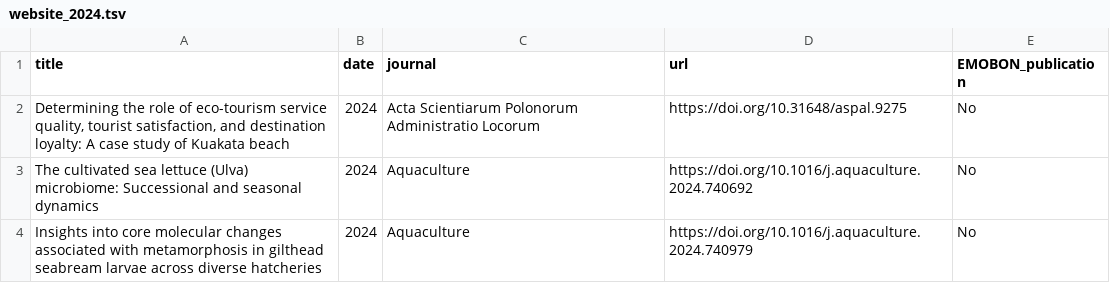
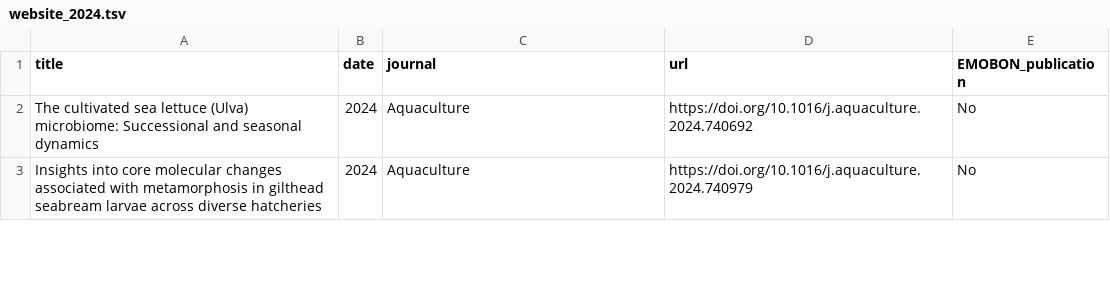
Before and after one commit to cpavloud/retrieve_publications, a TSV file: publications/website_2024.tsv, drawn as a sheet; only a part is shown; the diff names each change by its address in the sheet, - before the commit and + after, or states it on an @@ line.

Commit message:
Delete publication

```diff
--- a/publications/website_2024.tsv
+++ b/publications/website_2024.tsv
-row 2: Determining the role of eco-tourism service quality, tourist satisfaction, and destination loyalty: A case study of Kuakata beach | 2024 | Acta Scientiarum Polonorum Administratio Locorum | https://doi.org/10.31648/aspal.9275 | No
```
